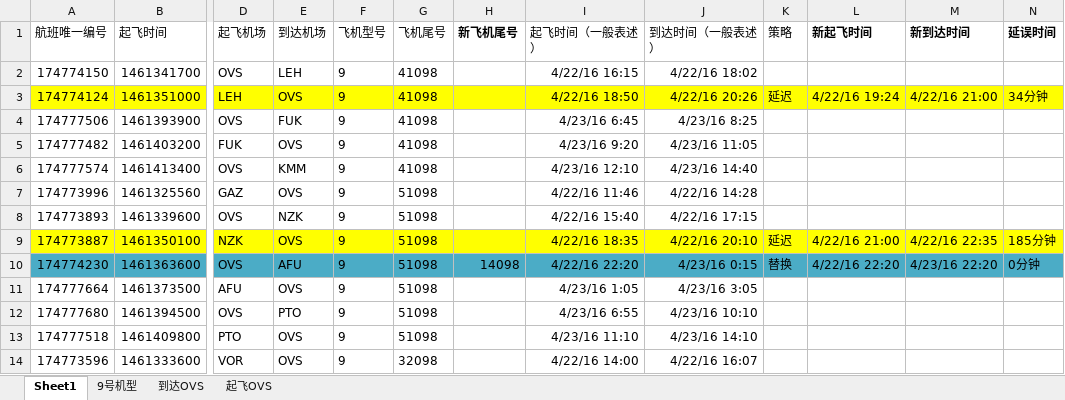
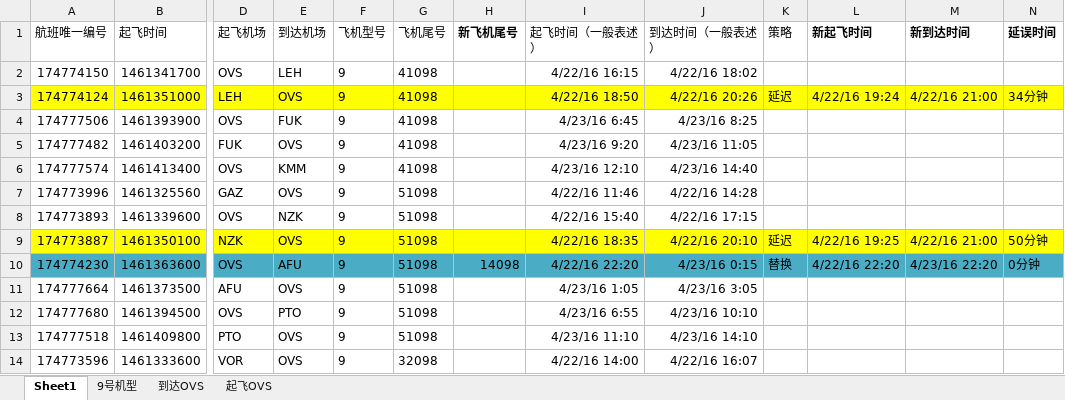
Before and after one commit to jxq0816/ExcelHandle, an Excel workbook: doc/C10038019.xlsx, sheet Sheet1, drawn as a sheet; only a part is shown, gaps mark what is left out; values as stored, in another font and other column widths than the file's, no borders; table styles not drawn; the diff names each change by its address in the sheet, - before the commit and + after, or states it on an @@ line.

```diff
--- a/doc/C10038019.xlsx (sheet Sheet1)
+++ b/doc/C10038019.xlsx (sheet Sheet1)
-L9 (新起飞时间): 4/22/16 21:00
+L9 (新起飞时间): 4/22/16 19:25
-M9 (新到达时间): 4/22/16 22:35
+M9 (新到达时间): 4/22/16 21:00
-N9 (延误时间): 185分钟
+N9 (延误时间): 50分钟
```
Also changed, not shown: 3 other files.
